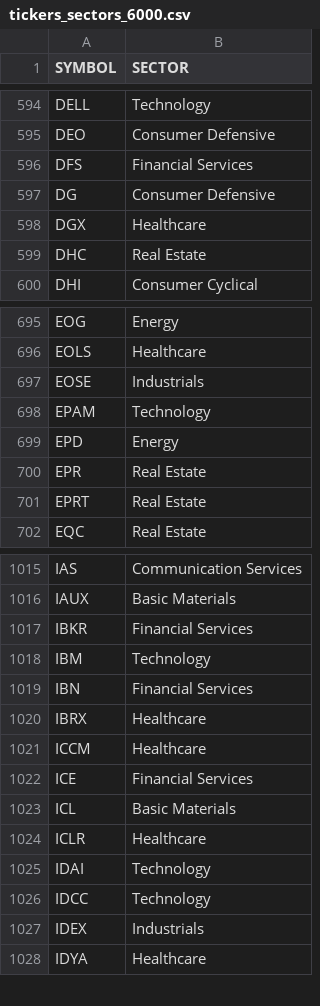
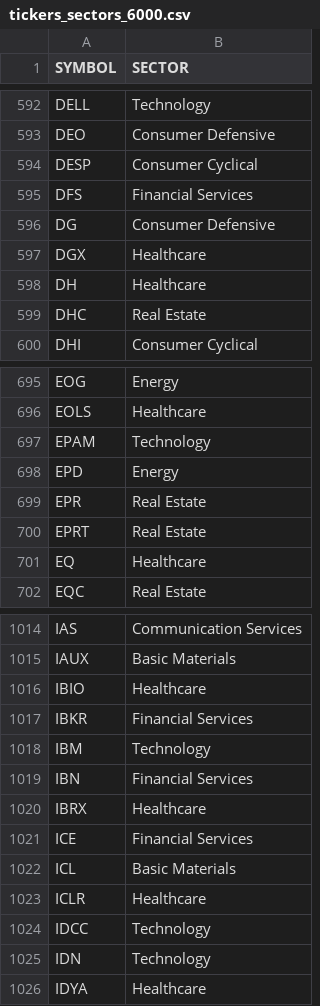
Before and after one commit to p-norris/swing_trades, a CSV file: src/tickers_sectors_6000.csv, drawn as a sheet; only a part is shown, gaps mark what is left out; the diff covers the shown part only.

Commit message:
updating file

```diff
--- a/src/tickers_sectors_6000.csv
+++ b/src/tickers_sectors_6000.csv
@@ -595,2 +593,3 @@ DELL,Technology
 DEO,Consumer Defensive
+DESP,Consumer Cyclical
 DFS,Financial Services
@@ -598,2 +597,3 @@ DG,Consumer Defensive
 DGX,Healthcare
+DH,Healthcare
 DHC,Real Estate
@@ -696,3 +696,2 @@ EOG,Energy
 EOLS,Healthcare
-EOSE,Industrials
 EPAM,Technology
@@ -701,2 +700,3 @@ EPR,Real Estate
 EPRT,Real Estate
+EQ,Healthcare
 EQC,Real Estate
@@ -1016,2 +1015,3 @@ IAS,Communication Services
 IAUX,Basic Materials
+IBIO,Healthcare
 IBKR,Financial Services
@@ -1020,3 +1020,2 @@ IBN,Financial Services
 IBRX,Healthcare
-ICCM,Healthcare
 ICE,Financial Services
@@ -1024,5 +1023,4 @@ ICL,Basic Materials
 ICLR,Healthcare
-IDAI,Technology
 IDCC,Technology
-IDEX,Industrials
+IDN,Technology
 IDYA,Healthcare
```
Also changed, not shown: 34 added rows, 42 removed rows and 1 edited cell elsewhere in this file.
